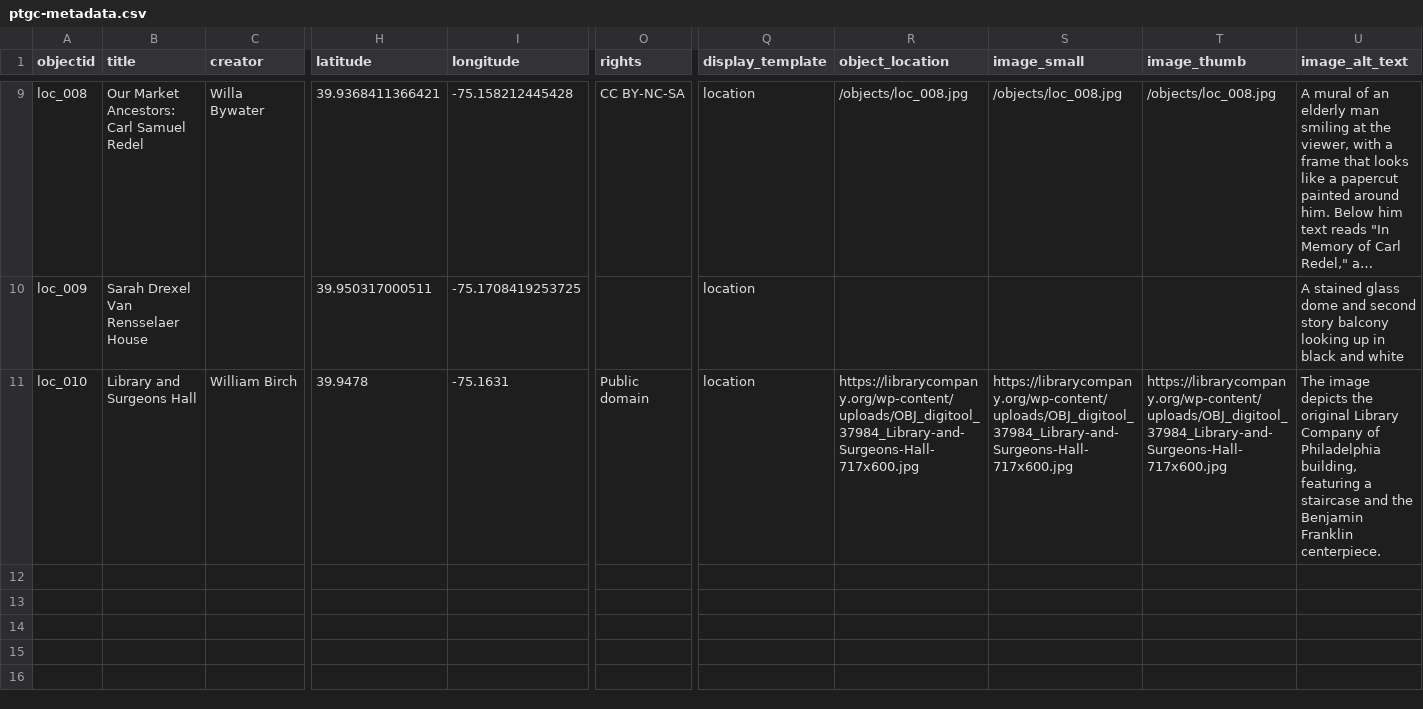
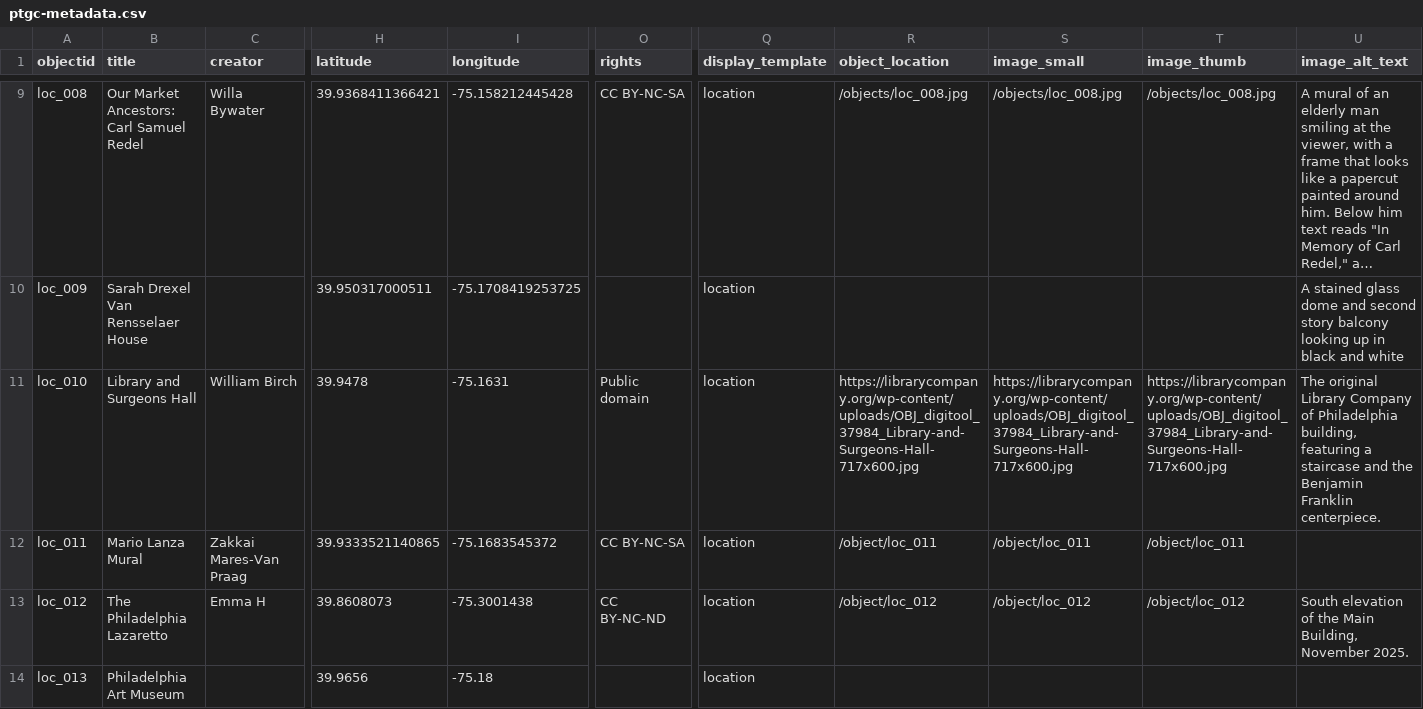
Before and after one commit to digbmc/philly-global-city, a CSV file: _data/ptgc-metadata.csv, drawn as a sheet; only a part is shown, gaps mark what is left out; long unchanged cells end in …; rows hold the shown columns only; the diff covers the shown part only; the diff names each change by its address in the sheet, - before the commit and + after, or states it on an @@ line.

Commit message:
Add files via upload
Adding new locations

```diff
--- a/_data/ptgc-metadata.csv
+++ b/_data/ptgc-metadata.csv
-U11 (image_alt_text): The image depicts the original Library…
+U11 (image_alt_text): The original Library…
+row 12: loc_011 | Mario Lanza Mural | Zakkai Mares-Van Praag | 39.9333521140865 | -75.1683545372 | CC BY-NC-SA | location | /object/loc_011 | /object/loc_011 | /object/loc_011
+row 13: loc_012 | The Philadelphia Lazaretto | Emma H | 39.8608073 | -75.3001438 | CC BY-NC-ND | location | /object/loc_012 | /object/loc_012 | /object/loc_012 | South elevation of the Main Building, November 2025.
+row 14: loc_013 | Philadelphia Art Museum |  | 39.9656 | -75.18 |  | location
```
Also changed, not shown: 3 added rows elsewhere in this file.
